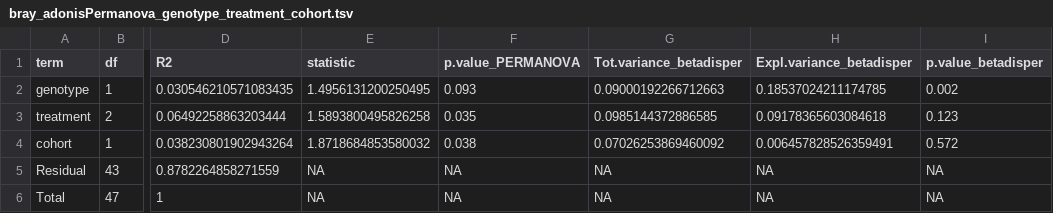
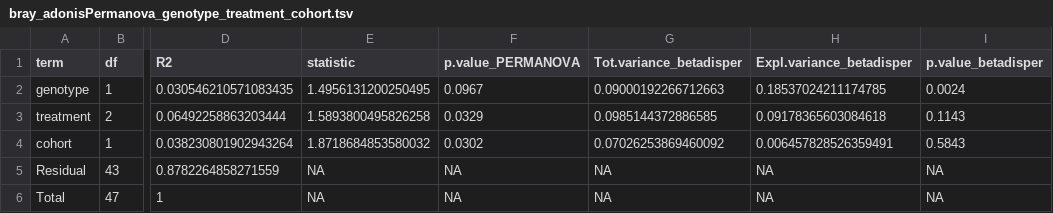
Before and after one commit to ASAP-MAC/MazmanianS_MoiseyenkoA, a TSV file: results/SGB/02_beta_diversity/bray_adonisPermanova_genotype_treatment_cohort.tsv, drawn as a sheet; only a part is shown, gaps mark what is left out; the diff names each change by its address in the sheet, - before the commit and + after, or states it on an @@ line.

```diff
--- a/results/SGB/02_beta_diversity/bray_adonisPermanova_genotype_treatment_cohort.tsv
+++ b/results/SGB/02_beta_diversity/bray_adonisPermanova_genotype_treatment_cohort.tsv
-F2 (p.value_PERMANOVA): 0.093
+F2 (p.value_PERMANOVA): 0.0967
-I2 (p.value_betadisper): 0.002
+I2 (p.value_betadisper): 0.0024
-F3 (p.value_PERMANOVA): 0.035
+F3 (p.value_PERMANOVA): 0.0329
-I3 (p.value_betadisper): 0.123
+I3 (p.value_betadisper): 0.1143
-F4 (p.value_PERMANOVA): 0.038
+F4 (p.value_PERMANOVA): 0.0302
-I4 (p.value_betadisper): 0.572
+I4 (p.value_betadisper): 0.5843
```
Also changed, not shown: results/SGB/cohort_Fp7/aitchison_PERMANOVA.tsv, results/SGB/cohort_Fp7/aitchison_PERMANOVA_pairwise.tsv, 12 other files.
